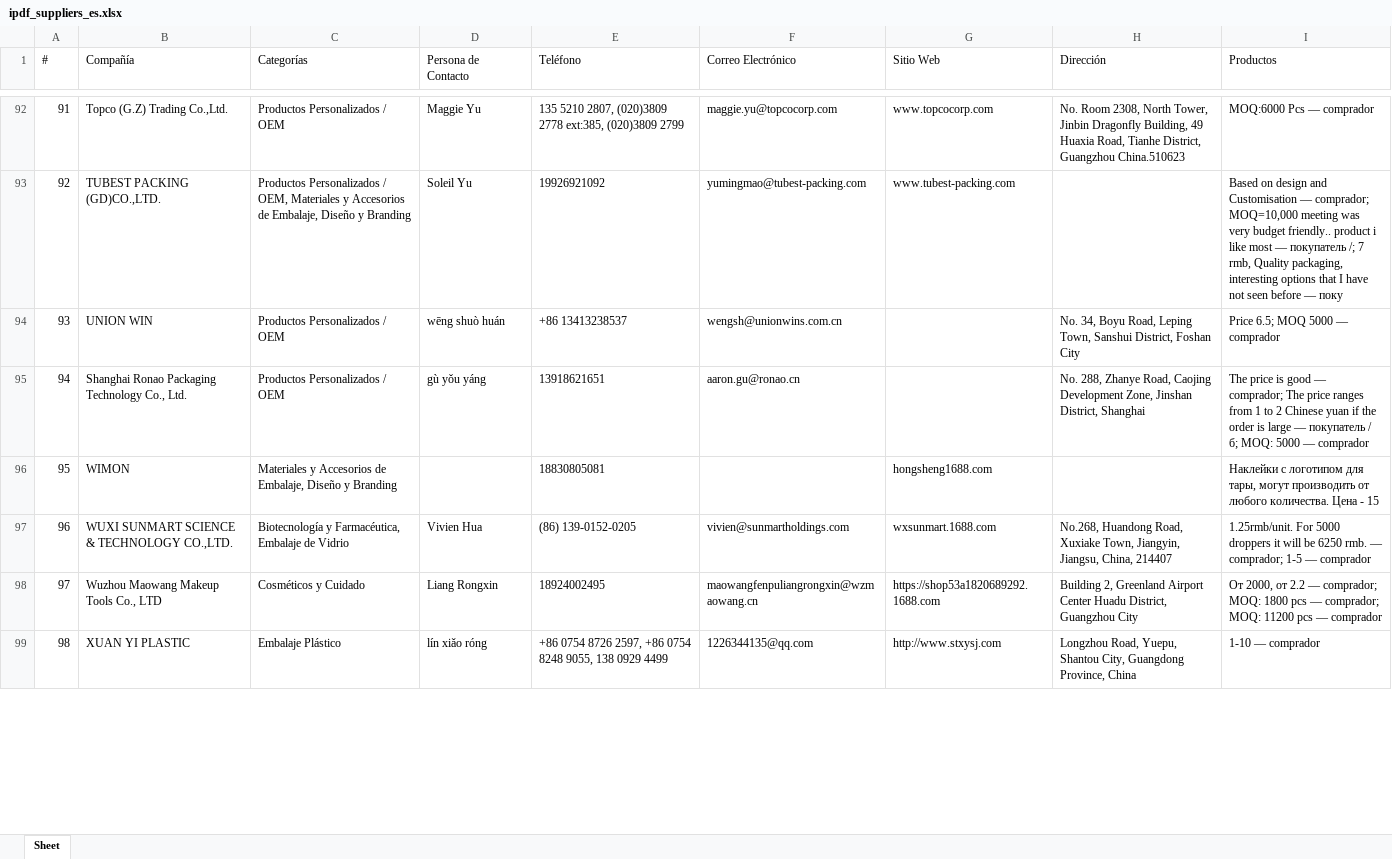
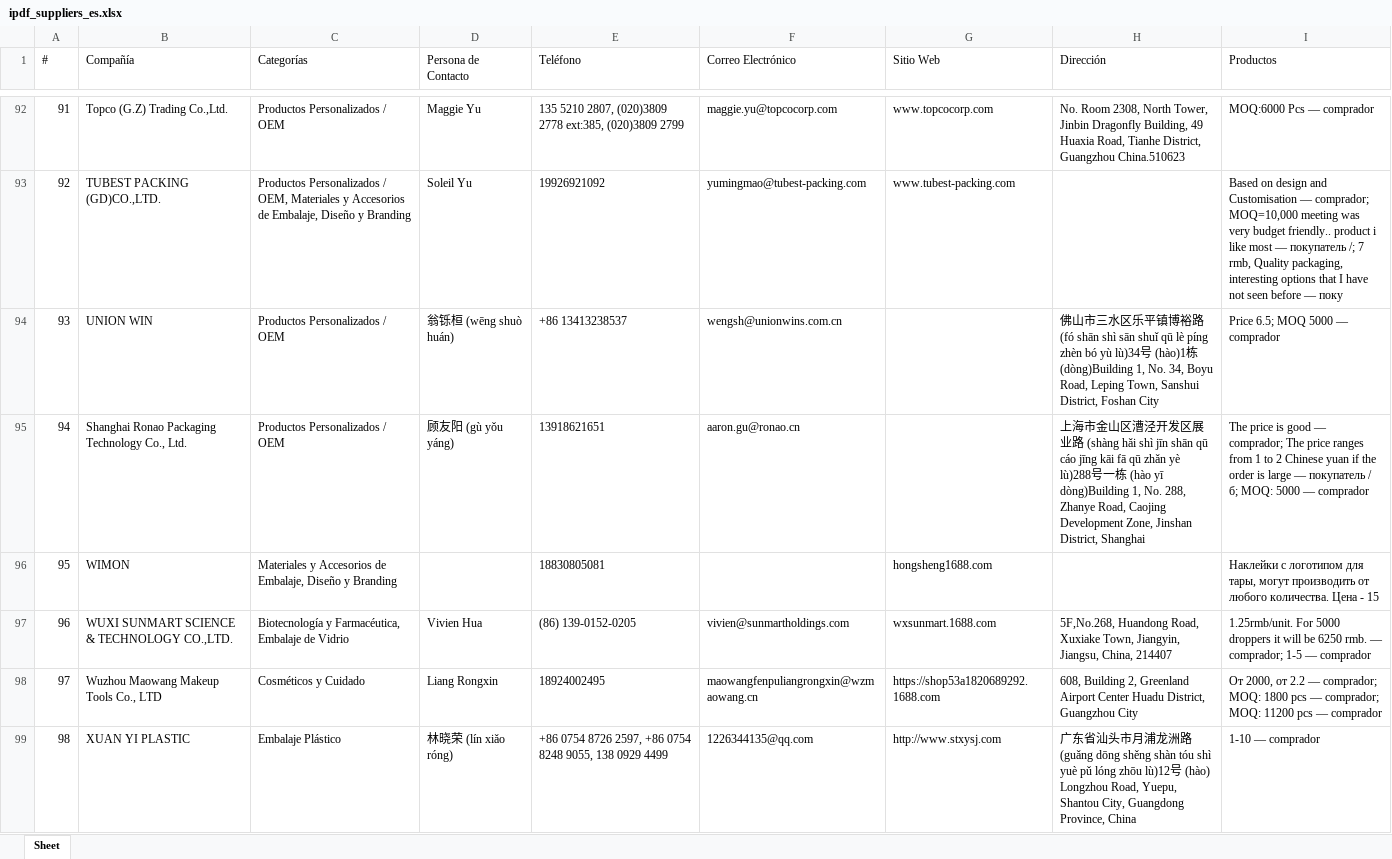
Before and after one commit to slavenator2/expo-catalog, an Excel workbook: ipdf_suppliers_es.xlsx, sheet Sheet, drawn as a sheet; only a part is shown, gaps mark what is left out; values as stored, in another font and other column widths than the file's, no borders; the diff covers the shown part only; the diff names each change by its address in the sheet, - before the commit and + after, or states it on an @@ line.

```diff
--- a/ipdf_suppliers_es.xlsx (sheet Sheet)
+++ b/ipdf_suppliers_es.xlsx (sheet Sheet)
-D94 (Persona de Contacto): wēng shuò huán
+D94 (Persona de Contacto): 翁铄桓 (wēng shuò huán)
-H94 (Dirección): No. 34,…
+H94 (Dirección): 佛山市三水区乐平镇博裕路 (fó shān shì sān shuǐ qū lè píng zhèn bó yù lù)34号 (hào)1栋 (dòng)Building 1, No. 34,…
-D95 (Persona de Contacto): gù yǒu yáng
+D95 (Persona de Contacto): 顾友阳 (gù yǒu yáng)
-H95 (Dirección): No. 288,…
+H95 (Dirección): 上海市金山区漕泾开发区展业路 (shàng hǎi shì jīn shān qū cáo jīng kāi fā qū zhǎn yè lù)288号一栋 (hào yī dòng)Building 1, No. 288,…
-H97 (Dirección): No.268, Huandong Road,…
+H97 (Dirección): 5F,No.268, Huandong Road,…
-H98 (Dirección): Building 2,…
+H98 (Dirección): 608, Building 2,…
-D99 (Persona de Contacto): lín xiǎo róng
+D99 (Persona de Contacto): 林晓荣 (lín xiǎo róng)
-H99 (Dirección): Longzhou Road,…
+H99 (Dirección): 广东省汕头市月浦龙洲路 (guǎng dōng shěng shàn tóu shì yuè pǔ lóng zhōu lù)12号 (hào) Longzhou Road,…
```
Also changed, not shown: 162 edited cells elsewhere in this sheet, ipdf_suppliers.xlsx, ipdf_suppliers_ar.xlsx.
